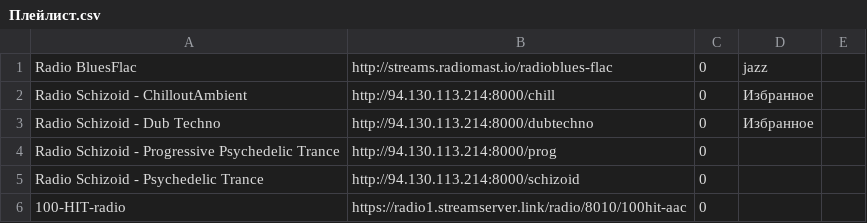
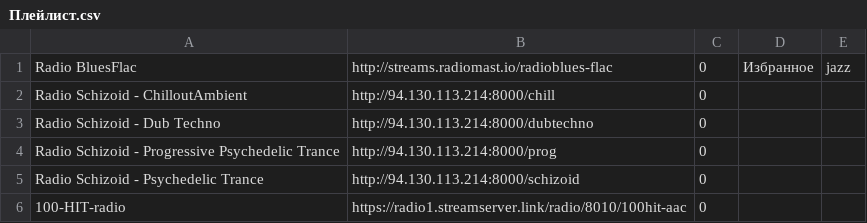
Before and after one commit to serggggaae/playlist, a CSV file: Плейлист.csv, drawn as a sheet; only a part is shown.

Commit message:
Обновлен основной плейлист

```diff
--- a/Плейлист.csv
+++ b/Плейлист.csv
@@ -1,4 +1,4 @@
-Radio BluesFlac	http://streams.radiomast.io/radioblues-flac	0	jazz
-Radio Schizoid - ChilloutAmbient	http://94.130.113.214:8000/chill	0	Избранное
-Radio Schizoid - Dub Techno	http://94.130.113.214:8000/dubtechno	0	Избранное
+Radio BluesFlac	http://streams.radiomast.io/radioblues-flac	0	Избранное	jazz
+Radio Schizoid - ChilloutAmbient	http://94.130.113.214:8000/chill	0
+Radio Schizoid - Dub Techno	http://94.130.113.214:8000/dubtechno	0
 Radio Schizoid - Progressive Psychedelic Trance	http://94.130.113.214:8000/prog	0
```
